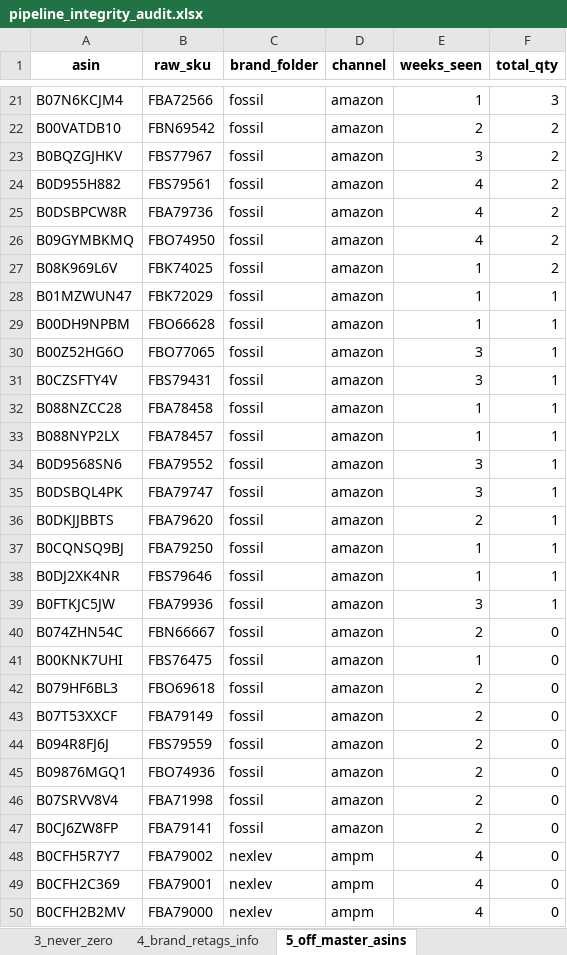
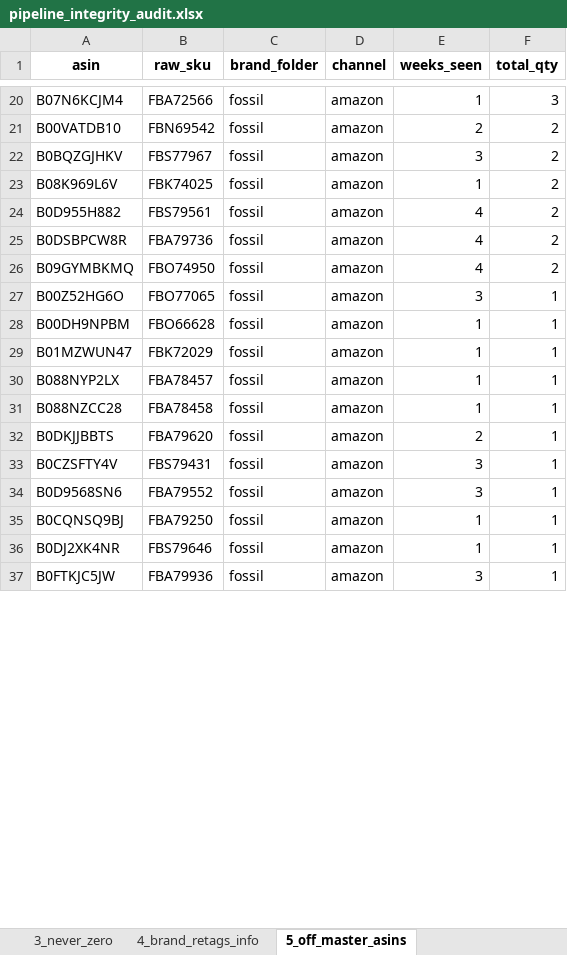
Before and after one commit to nitesh-lang/weekly-dashboard-fastapi, an Excel workbook: data/processed/pipeline_integrity_audit.xlsx, sheet 5_off_master_asins, drawn as a sheet; only a part is shown, gaps mark what is left out; values as stored, in another font and other column widths than the file's, no borders; removed rows and columns are numbered as before the commit, all else as after; the diff covers the shown part only; the diff names each change by its address in the sheet, - before the commit and + after, or states it on an @@ line.

Commit message:
chore(audit): drop zero-qty placeholder rows from off-master sheet
Raw inventory files sometimes include placeholder rows with qty=0 (new
product SKUs registered but no stock yet, deprecated SKUs lingering in
the export).  These don't represent invisible inventory and don't need
master entries.  Filter them out of the off_master_asins sheet so the
audit shows only ASINs where real units are being silently dropped.

Off-master count drops from 77 → 37 on current data: 5 Nexlev (the
FBA80078-80082 family with 50 units total) + 32 Fossil tail SKUs.

```diff
--- a/data/processed/pipeline_integrity_audit.xlsx (sheet 5_off_master_asins)
+++ b/data/processed/pipeline_integrity_audit.xlsx (sheet 5_off_master_asins)
@@ row 27 moved to row 23: B08K969L6V @@
@@ row 30 moved to row 27: B00Z52HG6O @@
@@ row 29 moved to row 28: B00DH9NPBM @@
@@ row 33 moved to row 30: B088NYP2LX @@
@@ row 32 moved to row 31: B088NZCC28 @@
@@ row 36 moved to row 32: B0DKJJBBTS @@
@@ row 35 moved to row 38: B0DSBQL4PK @@
-row 40: B074ZHN54C | FBN66667 | fossil | amazon | 2 | 0
-row 41: B00KNK7UHI | FBS76475 | fossil | amazon | 1 | 0
-row 42: B079HF6BL3 | FBO69618 | fossil | amazon | 2 | 0
-row 43: B07T53XXCF | FBA79149 | fossil | amazon | 2 | 0
-row 44: B094R8FJ6J | FBS79559 | fossil | amazon | 2 | 0
-row 45: B09876MGQ1 | FBO74936 | fossil | amazon | 2 | 0
-row 46: B07SRVV8V4 | FBA71998 | fossil | amazon | 2 | 0
-row 47: B0CJ6ZW8FP | FBA79141 | fossil | amazon | 2 | 0
-row 48: B0CFH5R7Y7 | FBA79002 | nexlev | ampm | 4 | 0
-row 49: B0CFH2C369 | FBA79001 | nexlev | ampm | 4 | 0
-row 50: B0CFH2B2MV | FBA79000 | nexlev | ampm | 4 | 0
```
Also changed, not shown: 29 removed rows and 6 moved rows elsewhere in this sheet, 1 other file.
